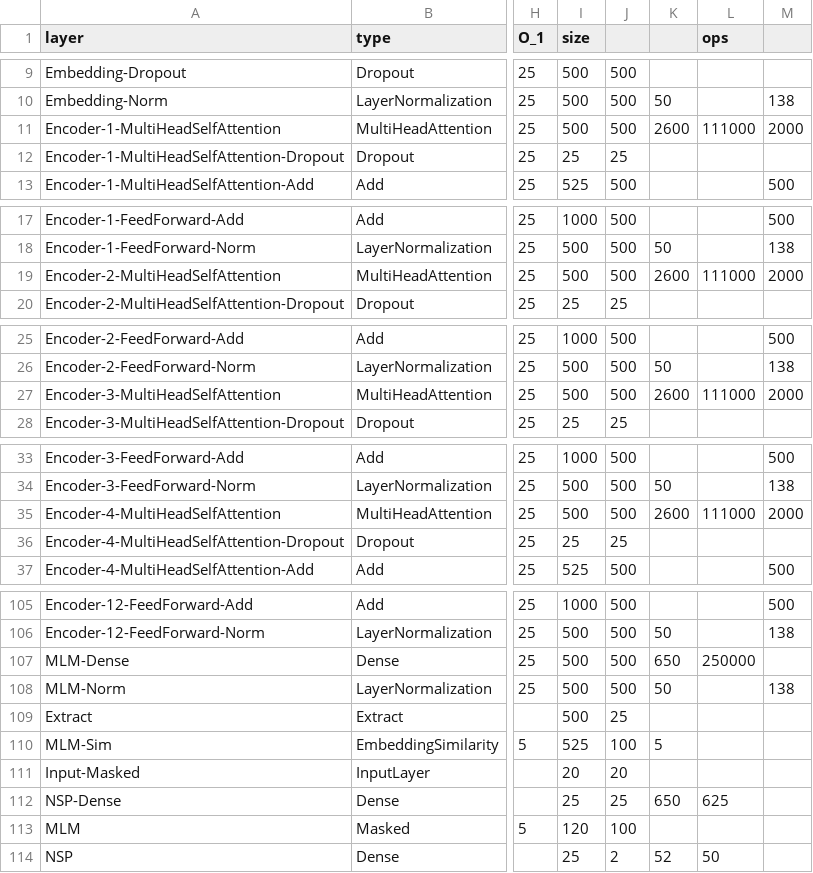
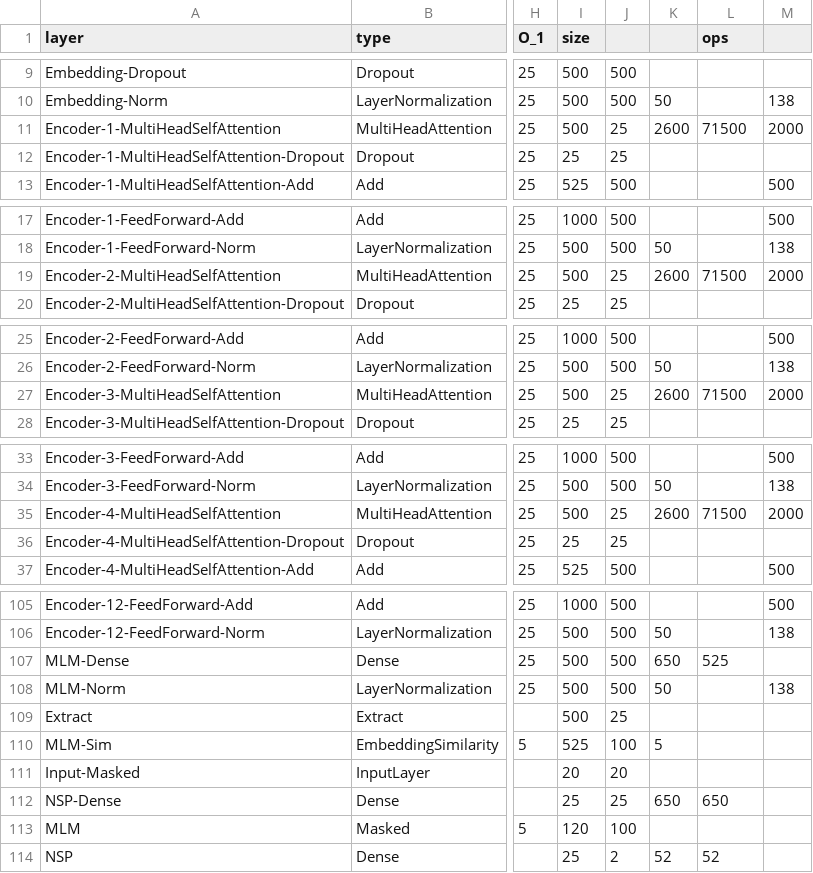
Before and after one commit to alexhegit/NNparser, a CSV file: outputs/tf/bert.csv, drawn as a sheet; only a part is shown, gaps mark what is left out; the diff covers the shown part only; the diff names each change by its address in the sheet, - before the commit and + after, or states it on an @@ line.

```diff
--- a/outputs/tf/bert.csv
+++ b/outputs/tf/bert.csv
-J11: 500
+J11: 25
-L11 (ops): 111000
+L11 (ops): 71500
-J19: 500
+J19: 25
-L19 (ops): 111000
+L19 (ops): 71500
-J27: 500
+J27: 25
-L27 (ops): 111000
+L27 (ops): 71500
-J35: 500
+J35: 25
-L35 (ops): 111000
+L35 (ops): 71500
-L107 (ops): 250000
+L107 (ops): 525
-L112 (ops): 625
+L112 (ops): 650
-L114 (ops): 50
+L114 (ops): 52
```
Also changed, not shown: 17 edited cells elsewhere in this file, outputs/tf/ResNet50.csv, outputs/tf/din.csv, 8 other files.
